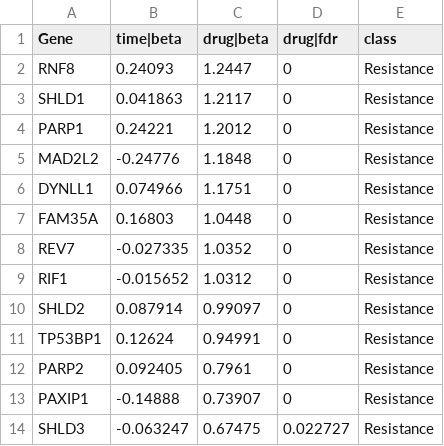
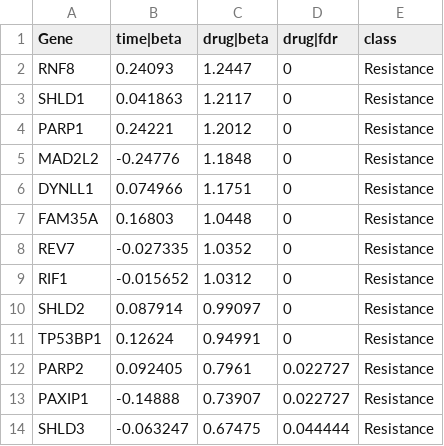
Before and after one commit to petemeng/MAGeCK-Tutorial, a TSV file: MAGeCK/repro/results/resistance_genes.tsv, drawn as a sheet.

```diff
--- a/MAGeCK/repro/results/resistance_genes.tsv
+++ b/MAGeCK/repro/results/resistance_genes.tsv
@@ -11,4 +11,4 @@ SHLD2	0.087914	0.99097	0	Resistance
 TP53BP1	0.12624	0.94991	0	Resistance
-PARP2	0.092405	0.7961	0	Resistance
-PAXIP1	-0.14888	0.73907	0	Resistance
-SHLD3	-0.063247	0.67475	0.022727	Resistance
+PARP2	0.092405	0.7961	0.022727	Resistance
+PAXIP1	-0.14888	0.73907	0.022727	Resistance
+SHLD3	-0.063247	0.67475	0.044444	Resistance
```
Also changed, not shown: MAGeCK/repro/results/sl_go_bp.tsv, MAGeCK/repro/results/statistics_summary.tsv, 46 other files.
